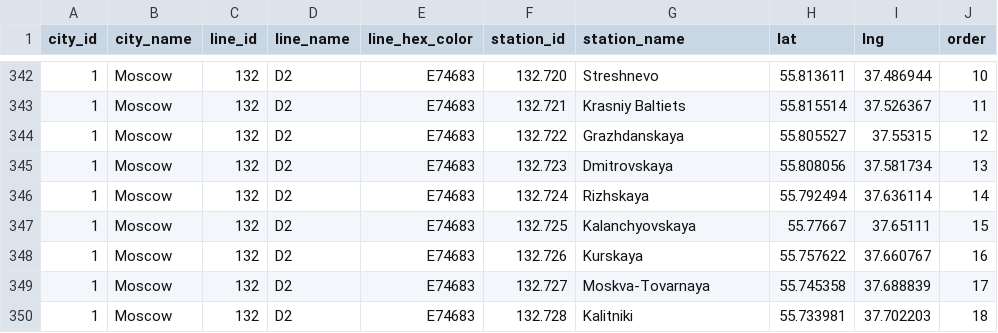
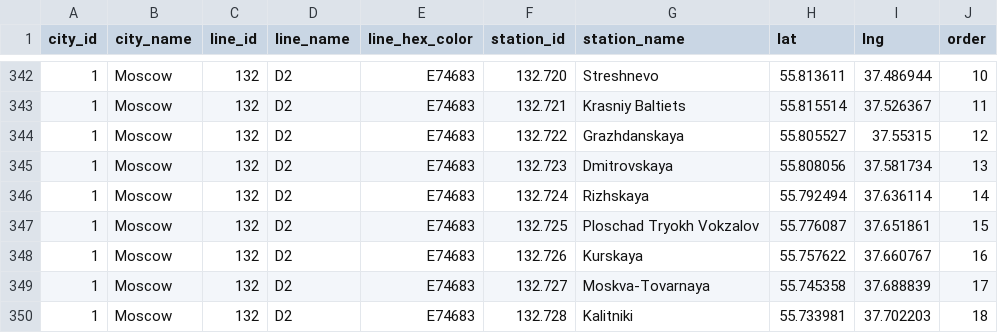
Before and after one commit to nalgeon/metro, a CSV file: data/metro.en.csv, drawn as a sheet; only a part is shown, gaps mark what is left out.

```diff
--- a/data/metro.en.csv
+++ b/data/metro.en.csv
@@ -346,3 +346,3 @@ city_id,city_name,line_id,line_name,line_hex_color,station_id,station_name,lat,l
 1,Moscow,132,D2,E74683,132.724,Rizhskaya,55.792494,37.636114,14
-1,Moscow,132,D2,E74683,132.725,Kalanchyovskaya,55.77667,37.65111,15
+1,Moscow,132,D2,E74683,132.725,"Ploschad Tryokh Vokzalov",55.776087,37.651861,15
 1,Moscow,132,D2,E74683,132.726,Kurskaya,55.757622,37.660767,16
```
Also changed, not shown: data/metro.ru.csv, data/station.en.csv, 5 other files.
